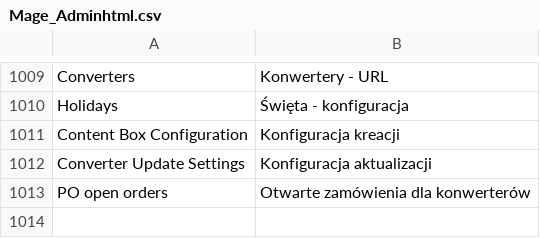
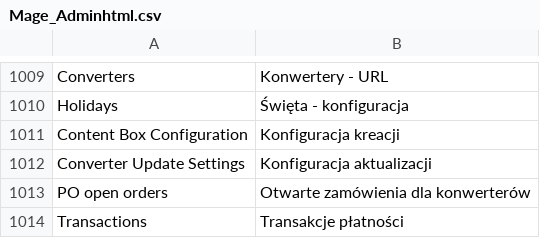
Before and after one commit to stanislawantoniak/maax, a CSV file: app/locale/pl_PL/Mage_Adminhtml.csv, drawn as a sheet; only a part is shown, gaps mark what is left out.

Commit message:
transl

```diff
--- a/app/locale/pl_PL/Mage_Adminhtml.csv
+++ b/app/locale/pl_PL/Mage_Adminhtml.csv
@@ -1013 +1013,2 @@
 "PO open orders","Otwarte zamówienia dla konwerterów"
+"Transactions","Transakcje płatności"
```
